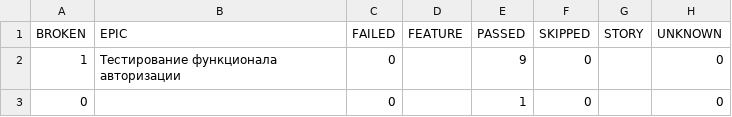
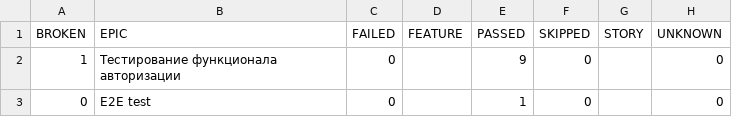
Before and after one commit to TMFZ223/example-page-object-java, a CSV file: allure-report/data/behaviors.csv, drawn as a sheet.

```diff
--- a/allure-report/data/behaviors.csv
+++ b/allure-report/data/behaviors.csv
@@ -2,2 +2,2 @@
 "1","Тестирование функционала авторизации","0","","9","0","","0"
-"0","","0","","1","0","","0"
+"0","E2E test","0","","1","0","","0"
```
Also changed, not shown: allure-report/data/suites.csv, 45 other files.
